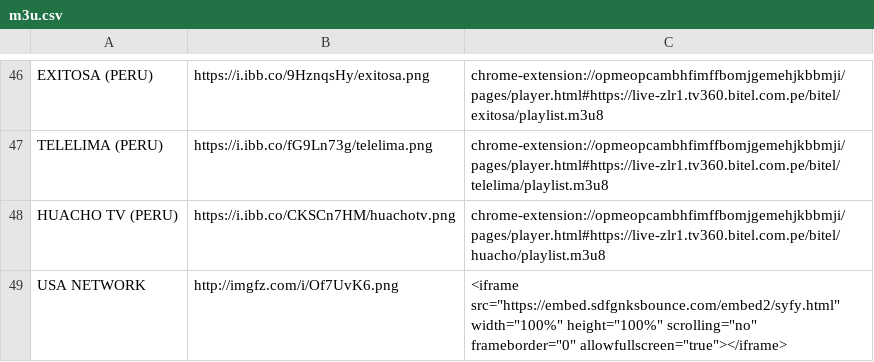
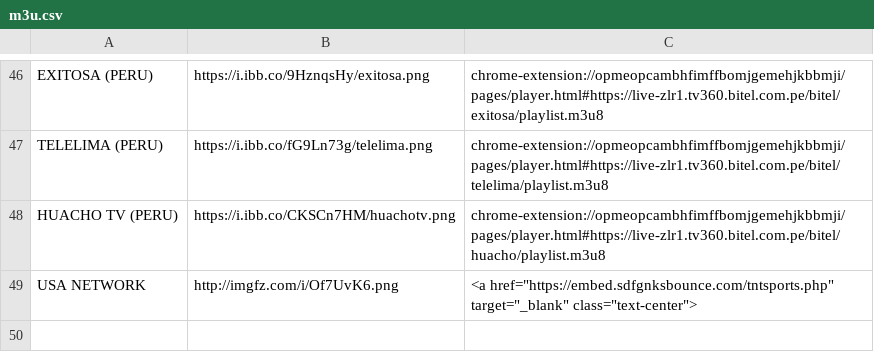
Before and after one commit to galvanoteca2001/FLOW, a CSV file: m3u.csv, drawn as a sheet; only a part is shown, gaps mark what is left out.

Commit message:
Update m3u.csv

```diff
--- a/m3u.csv
+++ b/m3u.csv
@@ -48,2 +48,2 @@ TELELIMA (PERU),https://i.ibb.co/fG9Ln73g/telelima.png,chrome-extension://opmeop
 HUACHO TV (PERU),https://i.ibb.co/CKSCn7HM/huachotv.png,chrome-extension://opmeopcambhfimffbomjgemehjkbbmji/pages/player.html#https://live-zlr1.tv360.bitel.com.pe/bitel/huacho/playlist.m3u8
-USA NETWORK,http://imgfz.com/i/Of7UvK6.png,<iframe src="https://embed.sdfgnksbounce.com/embed2/syfy.html" width="100%" height="100%"  scrolling="no" frameborder="0" allowfullscreen="true"></iframe>
+USA NETWORK,http://imgfz.com/i/Of7UvK6.png,<a href="https://embed.sdfgnksbounce.com/tntsports.php" target="_blank" class="text-center">
```
